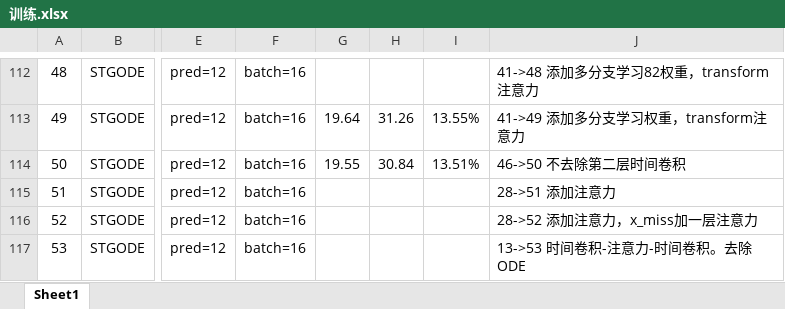
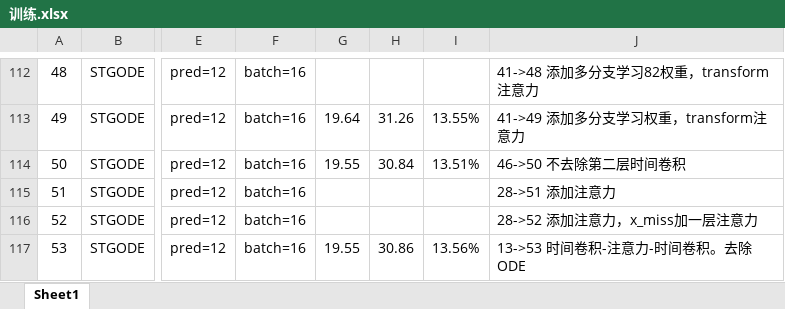
Before and after one commit to turmony/ModelInfo, an Excel workbook: 训练.xlsx, sheet Sheet1, drawn as a sheet; only a part is shown, gaps mark what is left out; values as stored, in another font and other column widths than the file's, no borders; the diff names each change by its address in the sheet, - before the commit and + after, or states it on an @@ line.

Commit message:
add

```diff
--- a/训练.xlsx (sheet Sheet1)
+++ b/训练.xlsx (sheet Sheet1)
-G117: (empty)
+G117: 19.55
-H117: (empty)
+H117: 30.86
-I117: (empty)
+I117: 13.56%
```
